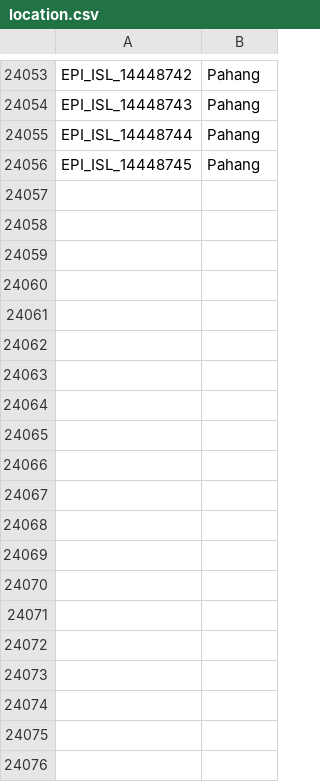
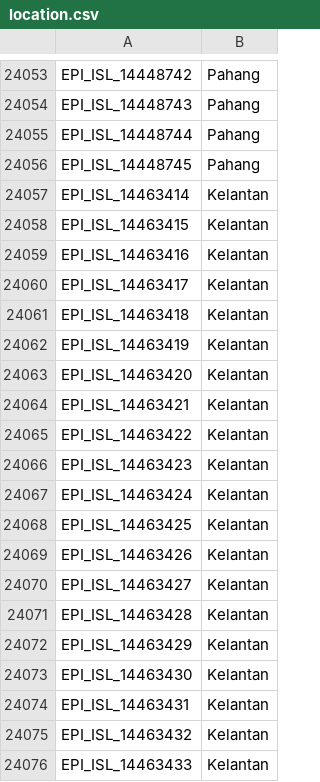
Before and after one commit to mgvi-nibm/c19-gsv, a CSV file: location.csv, drawn as a sheet; only a part is shown, gaps mark what is left out; the diff covers the shown part only; the diff names each change by its address in the sheet, - before the commit and + after, or states it on an @@ line.

```diff
--- a/location.csv
+++ b/location.csv
+row 24057: EPI_ISL_14463414 | Kelantan
+row 24058: EPI_ISL_14463415 | Kelantan
+row 24059: EPI_ISL_14463416 | Kelantan
+row 24060: EPI_ISL_14463417 | Kelantan
+row 24061: EPI_ISL_14463418 | Kelantan
+row 24062: EPI_ISL_14463419 | Kelantan
+row 24063: EPI_ISL_14463420 | Kelantan
+row 24064: EPI_ISL_14463421 | Kelantan
+row 24065: EPI_ISL_14463422 | Kelantan
+row 24066: EPI_ISL_14463423 | Kelantan
+row 24067: EPI_ISL_14463424 | Kelantan
+row 24068: EPI_ISL_14463425 | Kelantan
+row 24069: EPI_ISL_14463426 | Kelantan
+row 24070: EPI_ISL_14463427 | Kelantan
+row 24071: EPI_ISL_14463428 | Kelantan
+row 24072: EPI_ISL_14463429 | Kelantan
+row 24073: EPI_ISL_14463430 | Kelantan
+row 24074: EPI_ISL_14463431 | Kelantan
+row 24075: EPI_ISL_14463432 | Kelantan
+row 24076: EPI_ISL_14463433 | Kelantan
```
Also changed, not shown: 15 added rows elsewhere in this file, clades.csv, gender.csv, 11 other files.
